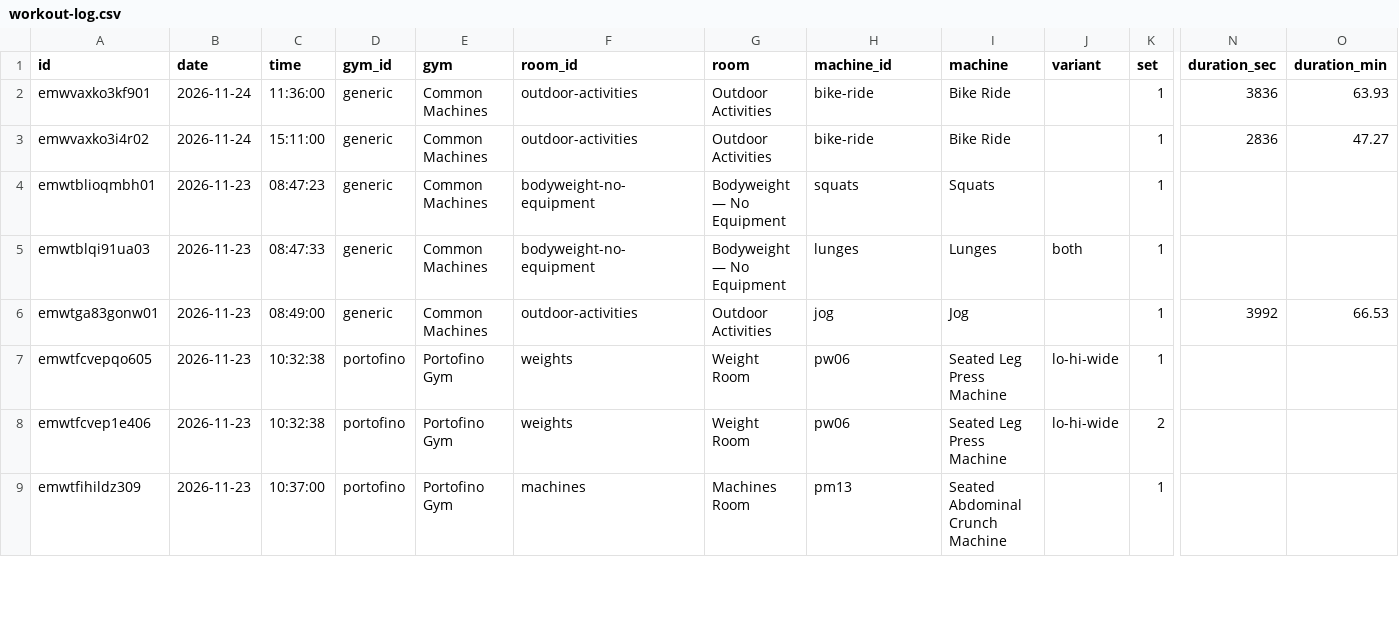
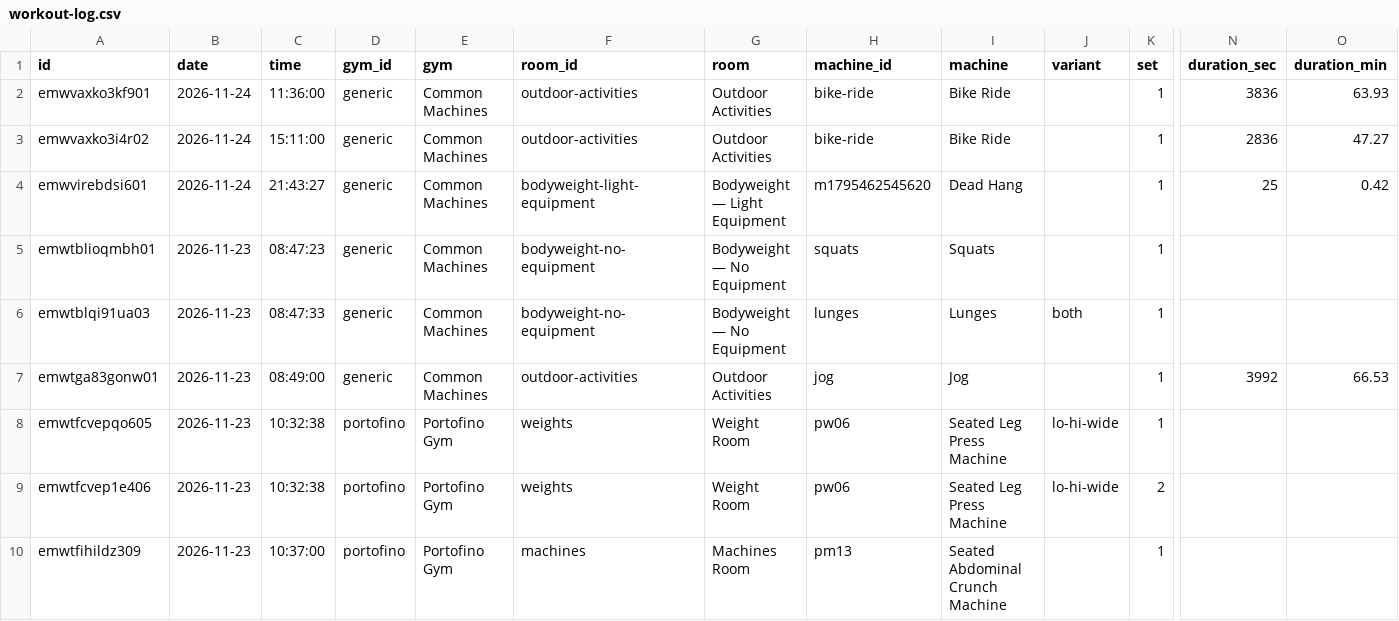
Before and after one commit to jaschro/traintracks, a CSV file: workout-log.csv, drawn as a sheet; only a part is shown, gaps mark what is left out; rows hold the shown columns only; the diff names each change by its address in the sheet, - before the commit and + after, or states it on an @@ line.

```diff
--- a/workout-log.csv
+++ b/workout-log.csv
+row 4: emwvirebdsi601 | 2026-11-24 | 21:43:27 | generic | Common Machines | bodyweight-light-equipment | Bodyweight — Light Equipment | m1795462545620 | Dead Hang |  | 1 | 25 | 0.42
```
